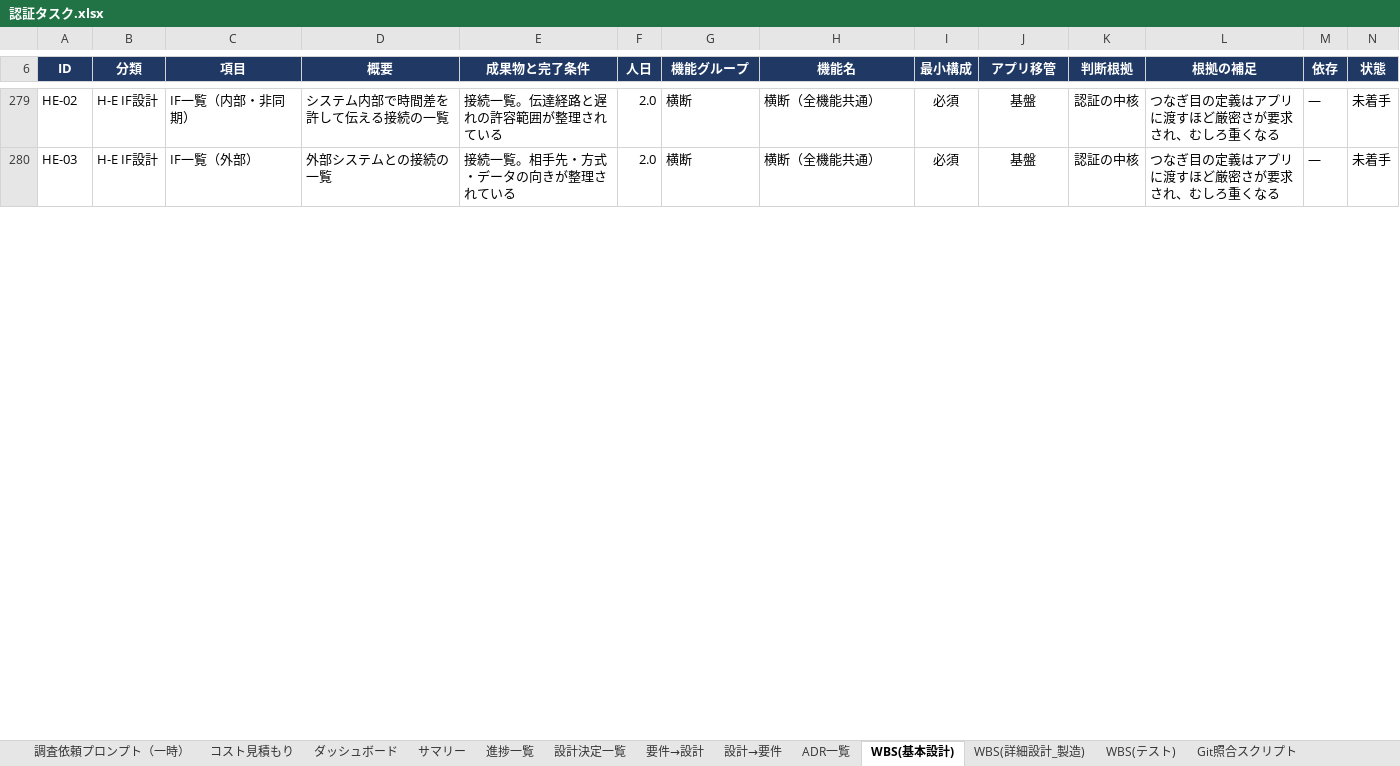
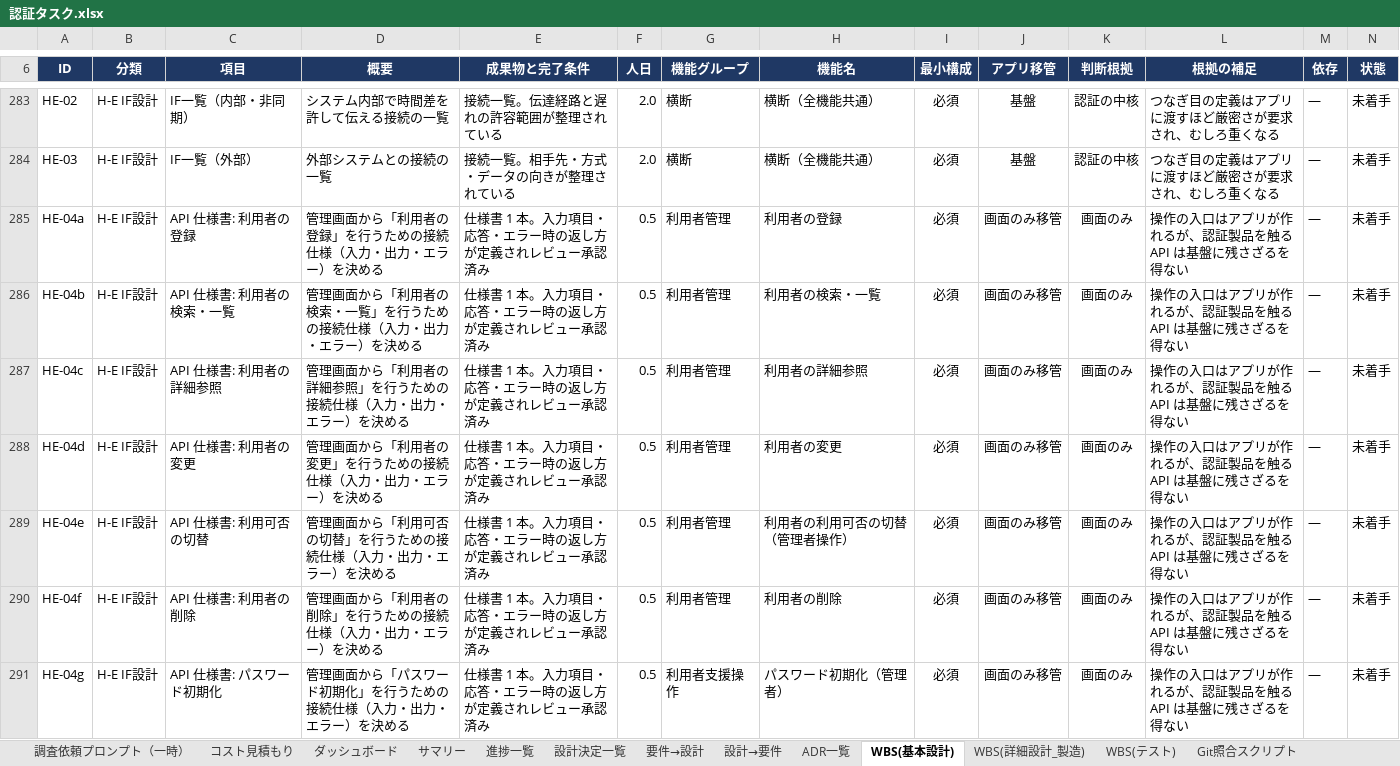
Before and after one commit to suepie/aws-atuh-poc, an Excel workbook: doc/excel/認証タスク.xlsx, sheet WBS(基本設計), drawn as a sheet; only a part is shown, gaps mark what is left out; values as stored, in another font and other column widths than the file's, no borders; conditional formats not drawn; rows hold the shown columns only; the diff covers the shown part only; the diff names each change by its address in the sheet, - before the commit and + after, or states it on an @@ line.

Commit message:
ex

```diff
--- a/doc/excel/認証タスク.xlsx (sheet WBS(基本設計))
+++ b/doc/excel/認証タスク.xlsx (sheet WBS(基本設計))
+row 285: HE-04a | H-E IF設計 | API 仕様書: 利用者の登録 | 管理画面から「利用者の登録」を行うための接続仕様（入力・出力・エラー）を決める | 仕様書 1 本。入力項目・応答・エラー時の返し方が定義されレビュー承認済み | 0.5 | 利用者管理 | 利用者の登録 | 必須 | 画面のみ移管 | 画面のみ | 操作の入口はアプリが作れるが、認証製品を触る API は基盤に残さざるを得ない | — | 未着手
+row 286: HE-04b | H-E IF設計 | API 仕様書: 利用者の検索・一覧 | 管理画面から「利用者の検索・一覧」を行うための接続仕様（入力・出力・エラー）を決める | 仕様書 1 本。入力項目・応答・エラー時の返し方が定義されレビュー承認済み | 0.5 | 利用者管理 | 利用者の検索・一覧 | 必須 | 画面のみ移管 | 画面のみ | 操作の入口はアプリが作れるが、認証製品を触る API は基盤に残さざるを得ない | — | 未着手
+row 287: HE-04c | H-E IF設計 | API 仕様書: 利用者の詳細参照 | 管理画面から「利用者の詳細参照」を行うための接続仕様（入力・出力・エラー）を決める | 仕様書 1 本。入力項目・応答・エラー時の返し方が定義されレビュー承認済み | 0.5 | 利用者管理 | 利用者の詳細参照 | 必須 | 画面のみ移管 | 画面のみ | 操作の入口はアプリが作れるが、認証製品を触る API は基盤に残さざるを得ない | — | 未着手
+row 288: HE-04d | H-E IF設計 | API 仕様書: 利用者の変更 | 管理画面から「利用者の変更」を行うための接続仕様（入力・出力・エラー）を決める | 仕様書 1 本。入力項目・応答・エラー時の返し方が定義されレビュー承認済み | 0.5 | 利用者管理 | 利用者の変更 | 必須 | 画面のみ移管 | 画面のみ | 操作の入口はアプリが作れるが、認証製品を触る API は基盤に残さざるを得ない | — | 未着手
+row 289: HE-04e | H-E IF設計 | API 仕様書: 利用可否の切替 | 管理画面から「利用可否の切替」を行うための接続仕様（入力・出力・エラー）を決める | 仕様書 1 本。入力項目・応答・エラー時の返し方が定義されレビュー承認済み | 0.5 | 利用者管理 | 利用者の利用可否の切替（管理者操作） | 必須 | 画面のみ移管 | 画面のみ | 操作の入口はアプリが作れるが、認証製品を触る API は基盤に残さざるを得ない | — | 未着手
+row 290: HE-04f | H-E IF設計 | API 仕様書: 利用者の削除 | 管理画面から「利用者の削除」を行うための接続仕様（入力・出力・エラー）を決める | 仕様書 1 本。入力項目・応答・エラー時の返し方が定義されレビュー承認済み | 0.5 | 利用者管理 | 利用者の削除 | 必須 | 画面のみ移管 | 画面のみ | 操作の入口はアプリが作れるが、認証製品を触る API は基盤に残さざるを得ない | — | 未着手
+row 291: HE-04g | H-E IF設計 | API 仕様書: パスワード初期化 | 管理画面から「パスワード初期化」を行うための接続仕様（入力・出力・エラー）を決める | 仕様書 1 本。入力項目・応答・エラー時の返し方が定義されレビュー承認済み | 0.5 | 利用者支援操作 | パスワード初期化（管理者） | 必須 | 画面のみ移管 | 画面のみ | 操作の入口はアプリが作れるが、認証製品を触る API は基盤に残さざるを得ない | — | 未着手
```
Also changed, not shown: 12 added rows, 1 removed row, 31 edited cells and cell formats elsewhere in this sheet, sheet サマリー, sheet ダッシュボード.
